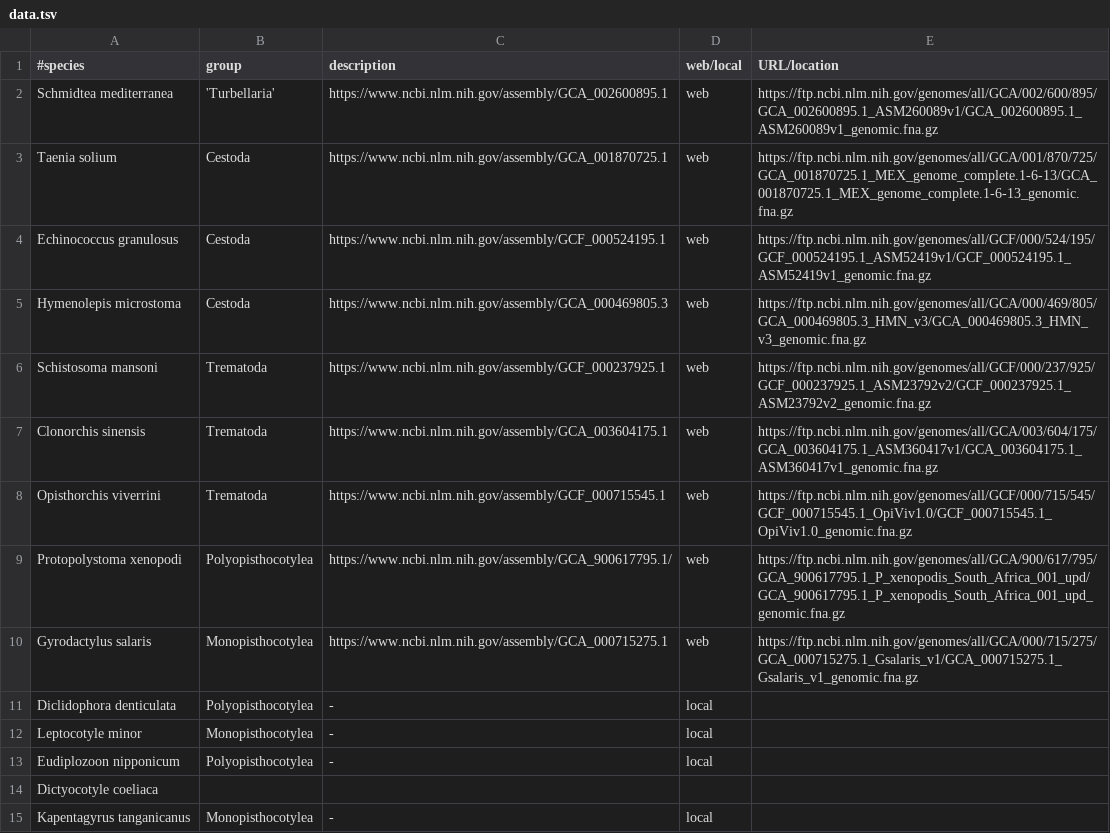
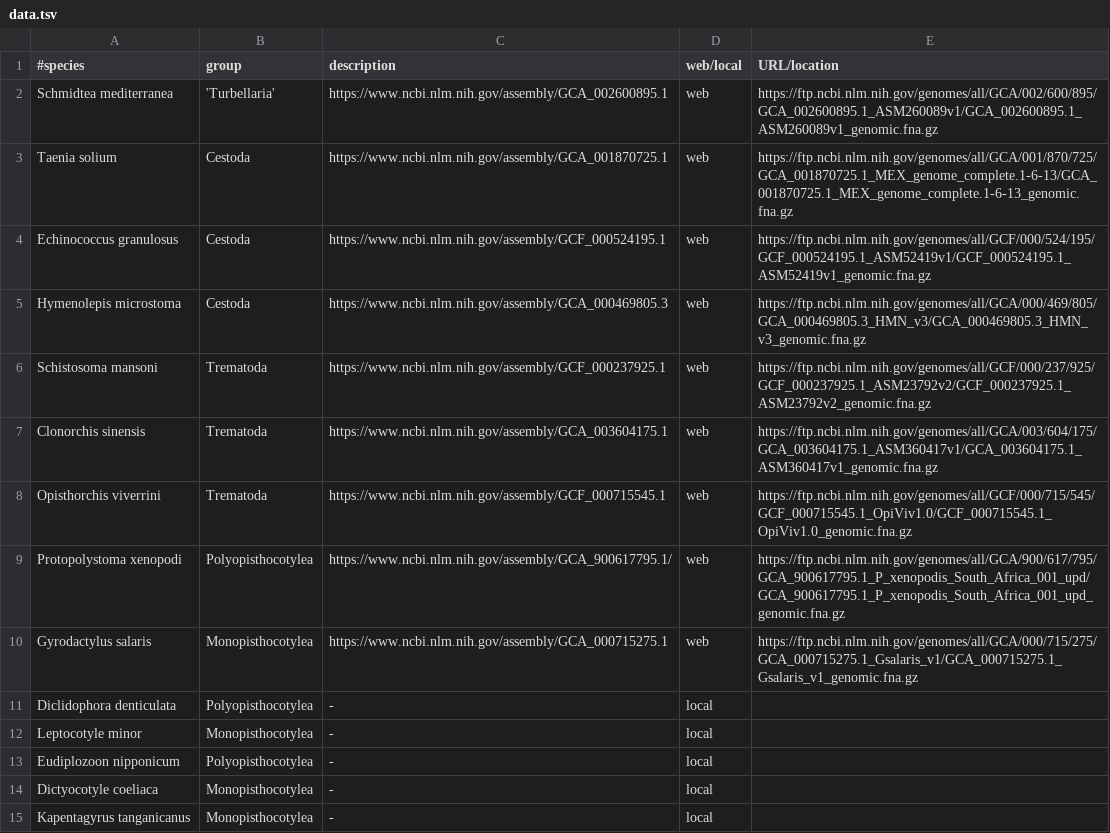
Before and after one commit to chrishah/AMEB_2020_practical, a TSV file: public-genomes/data.tsv, drawn as a sheet.

```diff
--- a/public-genomes/data.tsv
+++ b/public-genomes/data.tsv
@@ -13,3 +13,3 @@ Leptocotyle minor	Monopisthocotylea	-	local
 Eudiplozoon nipponicum	Polyopisthocotylea	-	local
-Dictyocotyle coeliaca
+Dictyocotyle coeliaca	Monopisthocotylea	-	local
 Kapentagyrus tanganicanus	Monopisthocotylea	-	local
```
Also changed, not shown: 2 other files.
